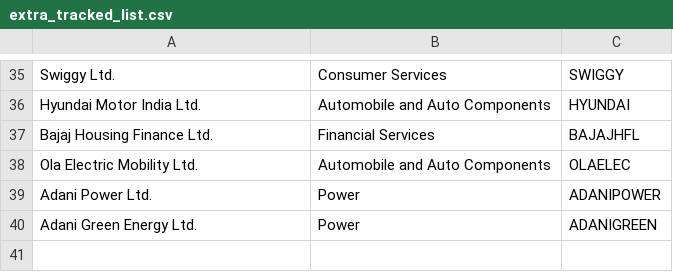
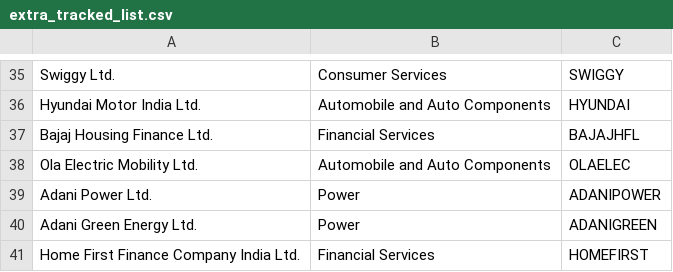
Before and after one commit to aditichaubey16/alphadesk, a CSV file: backend/data/extra_tracked_list.csv, drawn as a sheet; only a part is shown, gaps mark what is left out; the diff names each change by its address in the sheet, - before the commit and + after, or states it on an @@ line.

Commit message:
Daily data refresh - 2026-09-03; add Home First Finance
Added Home First Finance Company India Ltd (HOMEFIRST.NS) to the
tracked extras list, per request.

```diff
--- a/backend/data/extra_tracked_list.csv
+++ b/backend/data/extra_tracked_list.csv
+row 41: Home First Finance Company India Ltd. | Financial Services | HOMEFIRST
```
Also changed, not shown: 1 other file.
